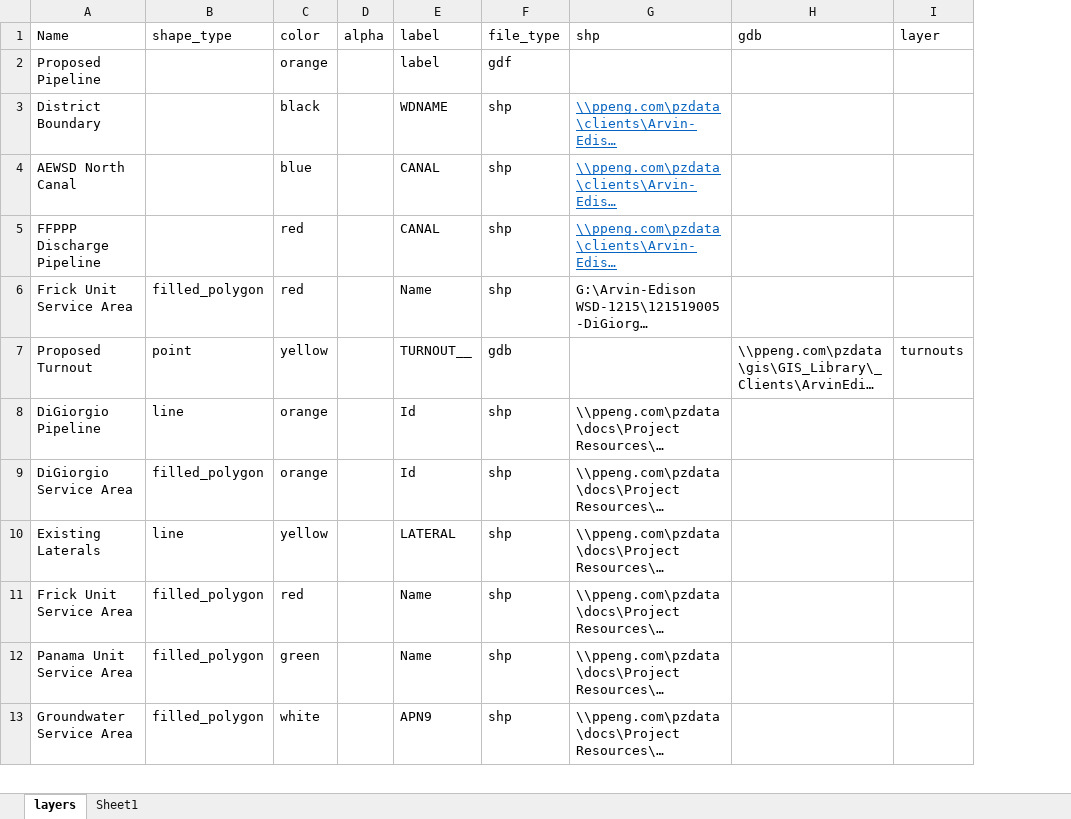
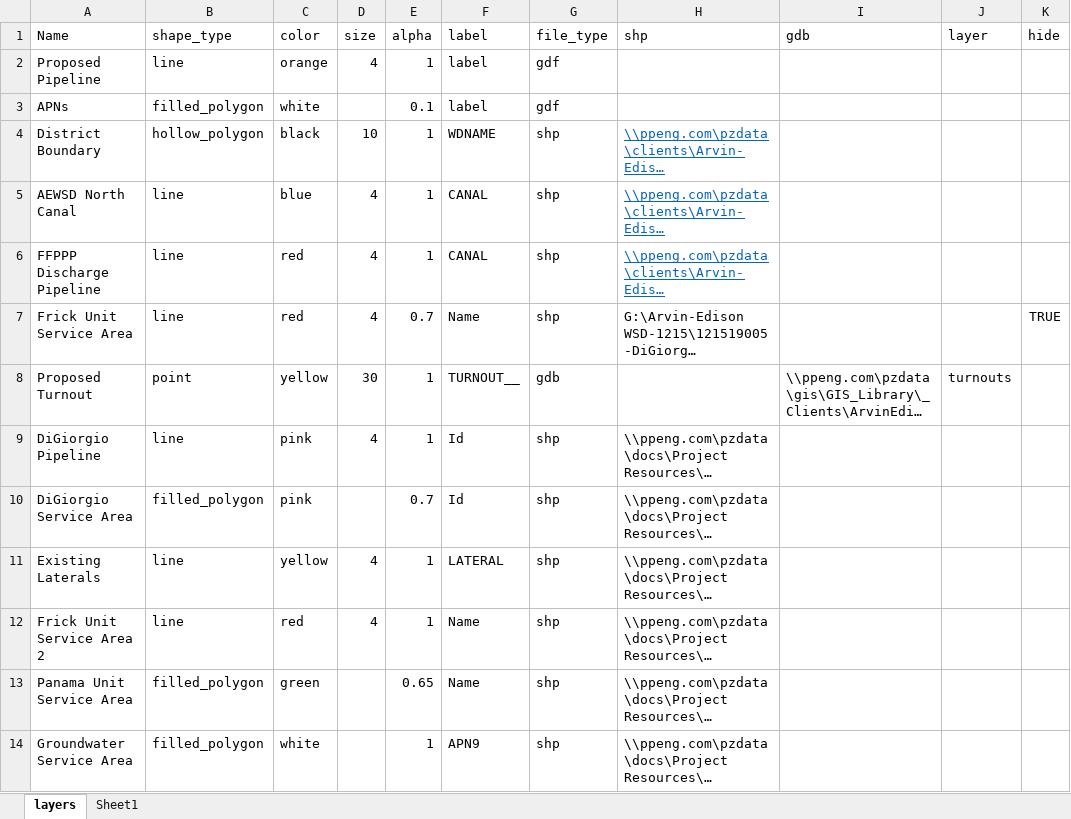
Before and after one commit to Lyndon-0/mndot_anomaly_detection, an Excel workbook: data/config.xlsx, sheet layers, drawn as a sheet; only a part is shown; long unchanged cells end in …; values as stored, in another font and other column widths than the file's, no borders; table styles not drawn; removed rows and columns are numbered as before the commit, all else as after; the diff names each change by its address in the sheet, - before the commit and + after, or states it on an @@ line.

```diff
--- a/data/config.xlsx (sheet layers)
+++ b/data/config.xlsx (sheet layers)
-column D (alpha), empty
+column D (size), row 2: 4; rows 4-12: 10 | 4 | 4 | 4 | 30 | 4 |  | 4 | 4
+column E (alpha), row 2: 1; rows 4-14: 1 | 1 | 1 | 0.7 | 1 | 1 | 0.7 | 1 | 1 | 0.65 | 1
+column K (hide), row 7: TRUE
-B2 (shape_type): (empty)
+B2 (shape_type): line
+row 3: APNs | filled_polygon | white |  | 0.1 | label | gdf
-B4 (shape_type): (empty)
+B4 (shape_type): hollow_polygon
-B5:B6 (shape_type): (empty)
+B5:B6 (shape_type): line
-B7 (shape_type): filled_polygon
+B7 (shape_type): line
-C9:C10 (color): orange
+C9:C10 (color): pink
-A12 (Name): Frick Unit Service Area
+A12 (Name): Frick Unit Service Area 2
-B12 (shape_type): filled_polygon
+B12 (shape_type): line
```
Also changed, not shown: sheet Sheet1, formulas that keep their value, 10 other files.
